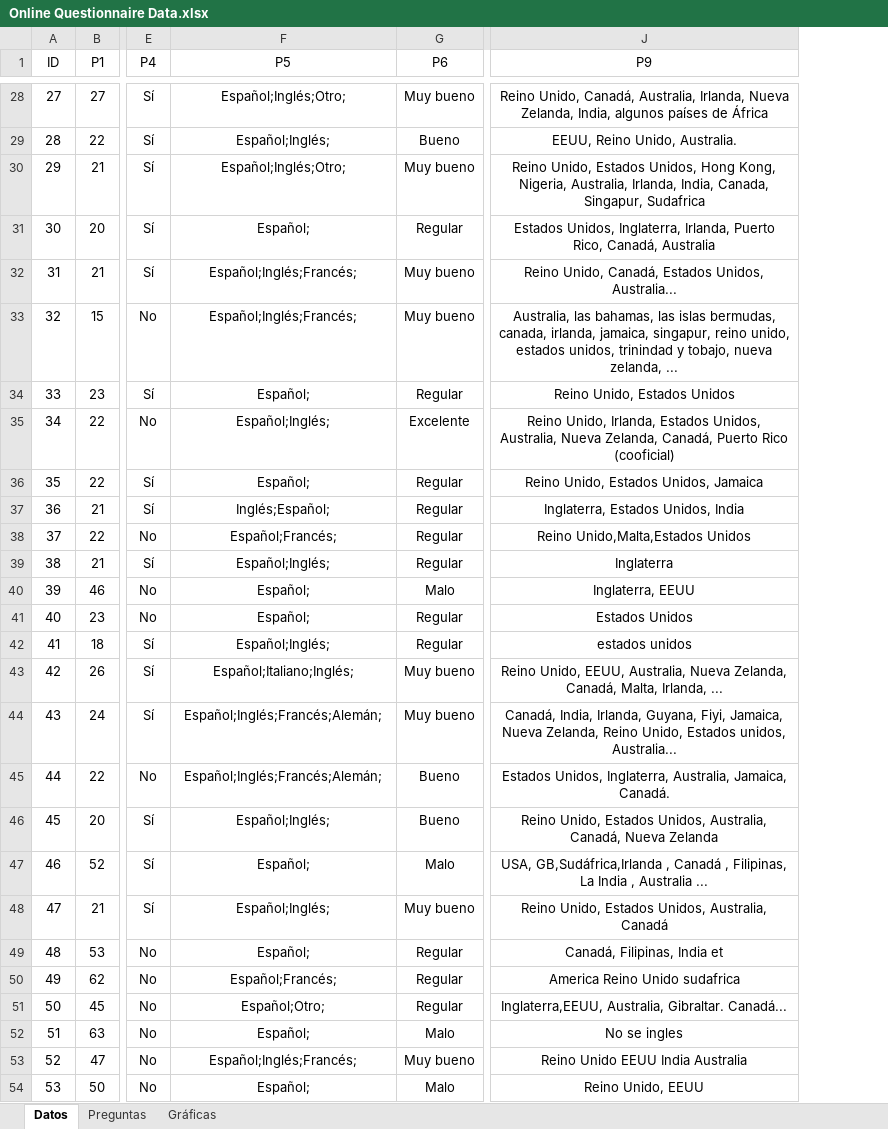
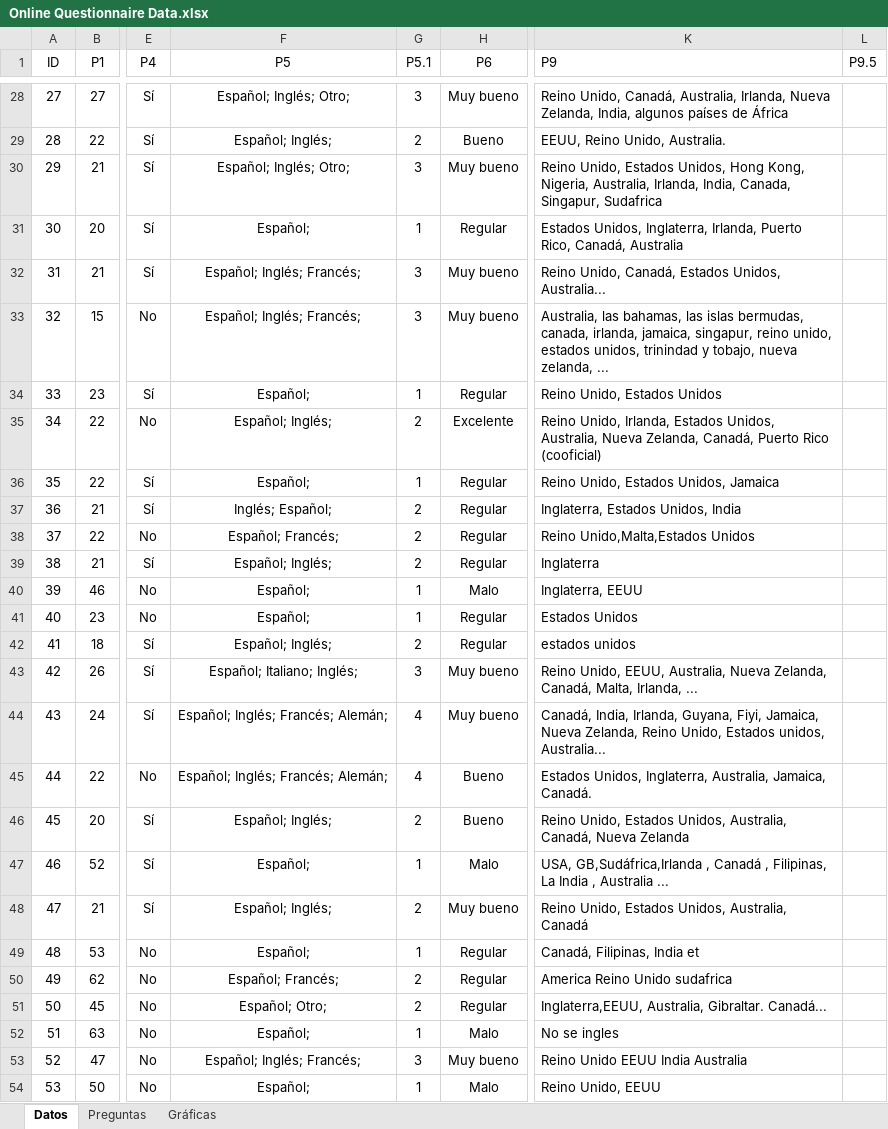
Before and after one commit to SilviaBravo/TFM-World-Englishes, an Excel workbook: Online Questionnaire Data.xlsx, sheet Datos, drawn as a sheet; only a part is shown, gaps mark what is left out; values as stored, in another font and other column widths than the file's, no borders; table styles not drawn; addresses are those after the commit; the diff covers the shown part only; the diff names each change by its address in the sheet, - before the commit and + after, or states it on an @@ line.

```diff
--- a/Online Questionnaire Data.xlsx (sheet Datos)
+++ b/Online Questionnaire Data.xlsx (sheet Datos)
+column G (P5.1), rows 28-54: 3 | 2 | 3 | 1 | 3 | 3 | 1 | 2 | 1 | 2 | 2 | 2 | 1 | 1 | 2 | 3 | 4 | 4 | 2 | 1 | 2 | 1 | 2 | 2 | 1 | 3 | 1
+column L (P9.5), empty
-K1:K54 alignment: center
+K1:K54 alignment: left
-F28 (P5): Español;Inglés;Otro;
+F28 (P5): Español; Inglés; Otro;
-F29 (P5): Español;Inglés;
+F29 (P5): Español; Inglés;
-F30 (P5): Español;Inglés;Otro;
+F30 (P5): Español; Inglés; Otro;
-F32:F33 (P5): Español;Inglés;Francés;
+F32:F33 (P5): Español; Inglés; Francés;
-F35 (P5): Español;Inglés;
+F35 (P5): Español; Inglés;
-F37 (P5): Inglés;Español;
+F37 (P5): Inglés; Español;
-F38 (P5): Español;Francés;
+F38 (P5): Español; Francés;
-F39 (P5): Español;Inglés;
+F39 (P5): Español; Inglés;
-F42 (P5): Español;Inglés;
+F42 (P5): Español; Inglés;
-F43 (P5): Español;Italiano;Inglés;
+F43 (P5): Español; Italiano; Inglés;
-F44:F45 (P5): Español;Inglés;Francés;Alemán;
+F44:F45 (P5): Español; Inglés; Francés; Alemán;
-F46 (P5): Español;Inglés;
+F46 (P5): Español; Inglés;
-F48 (P5): Español;Inglés;
+F48 (P5): Español; Inglés;
-F50 (P5): Español;Francés;
+F50 (P5): Español; Francés;
-F51 (P5): Español;Otro;
+F51 (P5): Español; Otro;
-F53 (P5): Español;Inglés;Francés;
+F53 (P5): Español; Inglés; Francés;
```
Also changed, not shown: 58 edited cells and cell formats elsewhere in this sheet, sheet Gráficas, charts or pictures.
